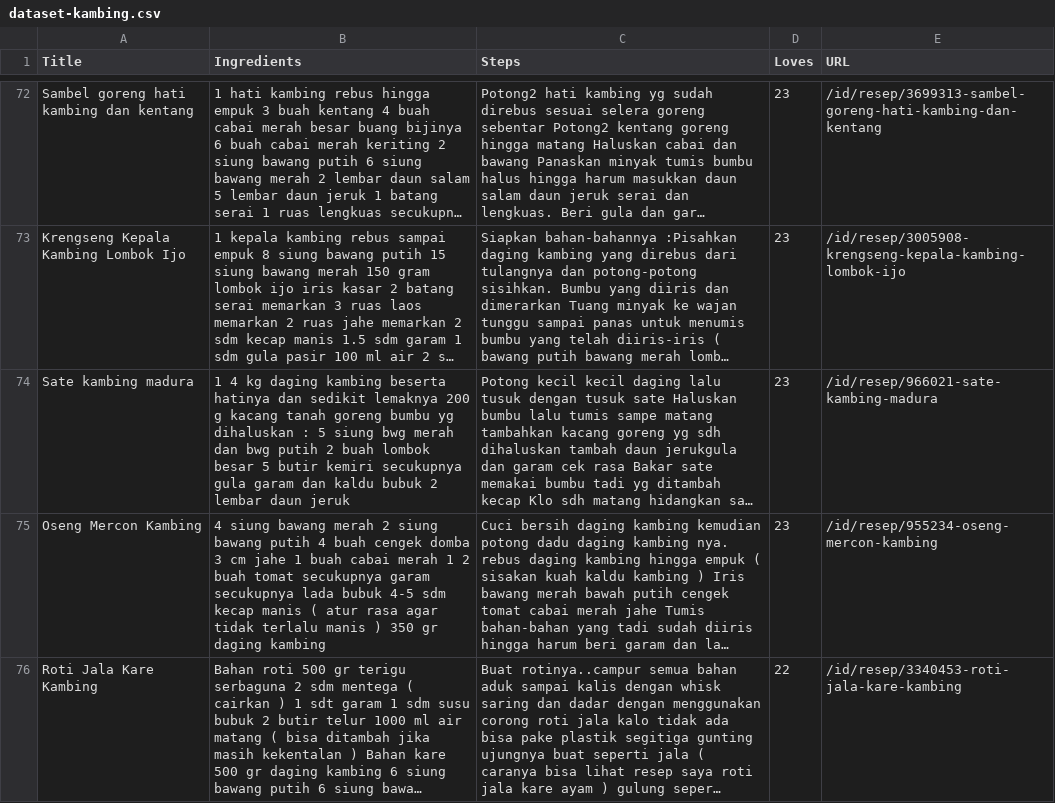
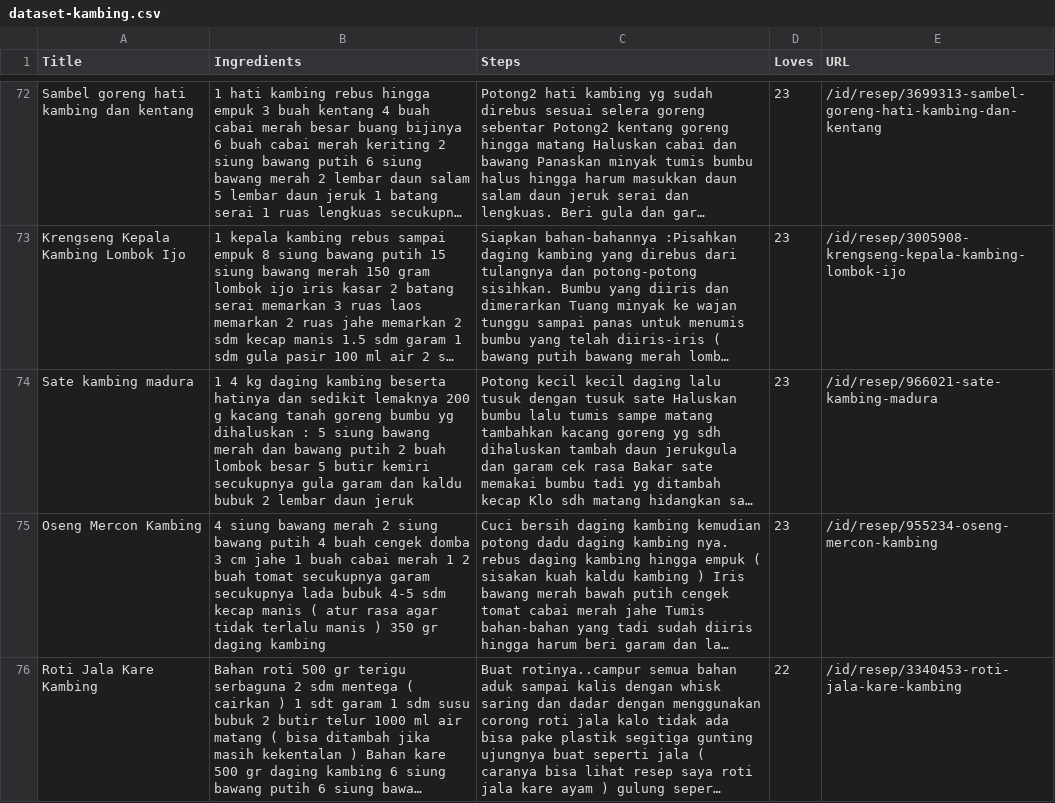
Before and after one commit to I0719031/Bangkit-Capstone-PC628, a CSV file: Clean Dataset/dataset-kambing.csv, drawn as a sheet; only a part is shown, gaps mark what is left out; long unchanged cells end in …; the diff names each change by its address in the sheet, - before the commit and + after, or states it on an @@ line.

```diff
--- a/Clean Dataset/dataset-kambing.csv
+++ b/Clean Dataset/dataset-kambing.csv
-B74 (Ingredients): …5 siung bwg merah dan bwg putih 2…
+B74 (Ingredients): …5 siung bawang merah dan bawang putih 2…
```
Also changed, not shown: Clean Dataset/Dataset-telur-final.csv, Clean Dataset/dataset-ayam90.csv, 3 other files.
